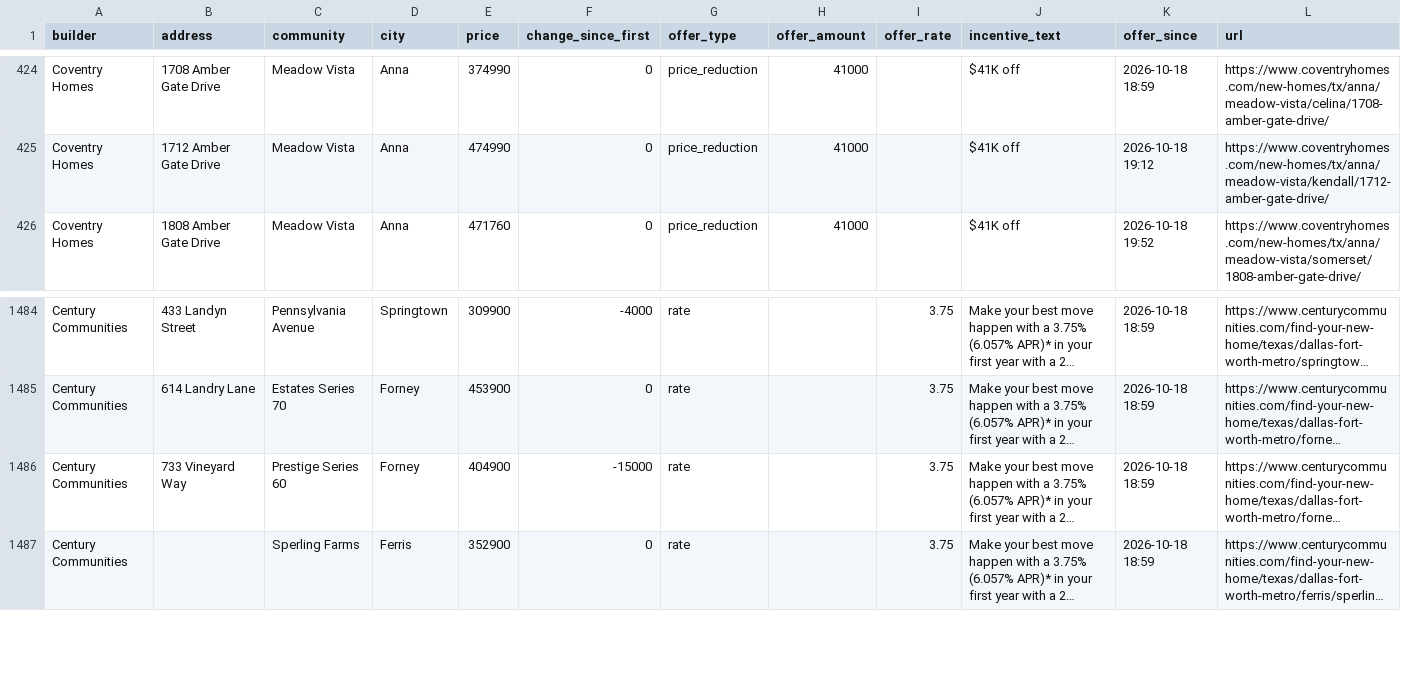
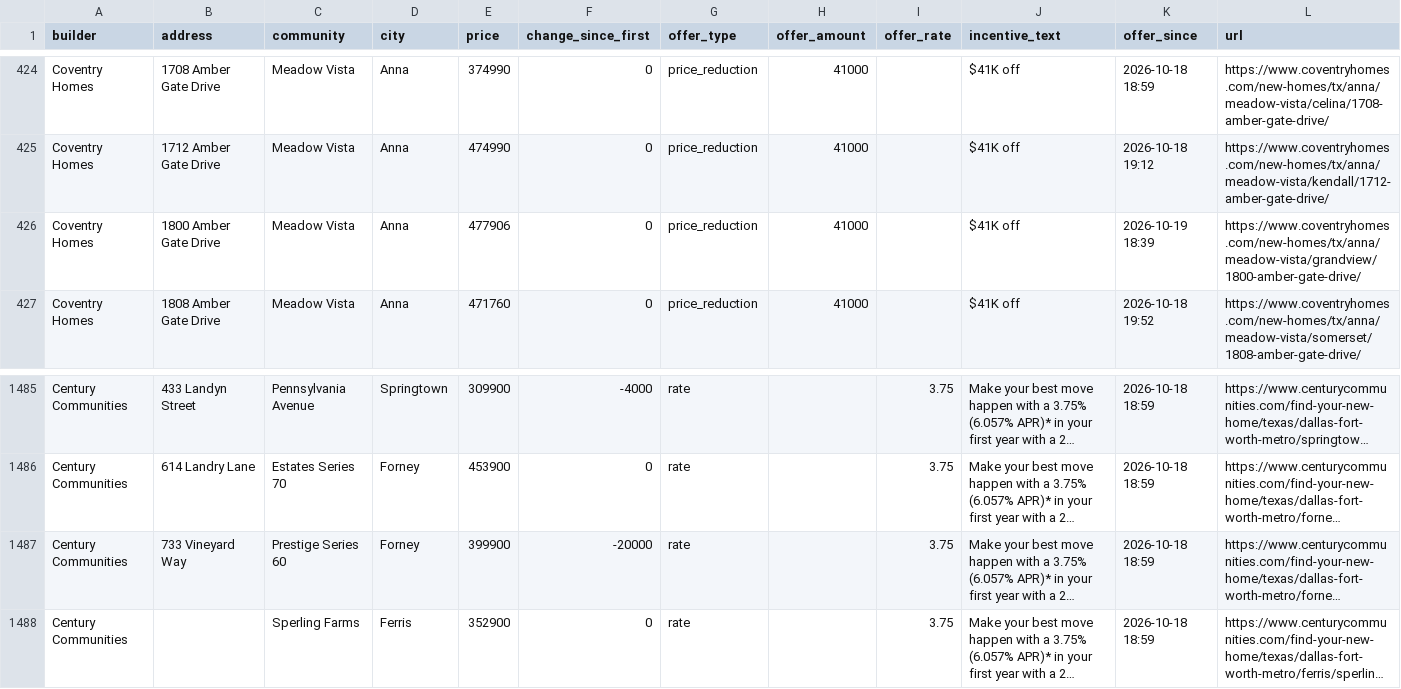
Before and after one commit to Crutledge13/dfw-builder-tracker, a CSV file: docs/data/home_offers.csv, drawn as a sheet; only a part is shown, gaps mark what is left out; long unchanged cells end in …; addresses are those after the commit; the diff names each change by its address in the sheet, - before the commit and + after, or states it on an @@ line.

```diff
--- a/docs/data/home_offers.csv
+++ b/docs/data/home_offers.csv
+row 426: Coventry Homes | 1800 Amber Gate Drive | Meadow Vista | Anna | 477906 | 0 | price_reduction | 41000 |  | $41K off | 2026-10-19 18:39 | https://www.coventryhomes.com/new-homes/tx/anna/meadow-vista/grandview/1800-amber-gate-drive/
-E1487 (price): 404900
+E1487 (price): 399900
-F1487 (change_since_first): -15000
+F1487 (change_since_first): -20000
```
Also changed, not shown: docs/data/incentives.csv, docs/data/new_homes.csv, 20 other files.
